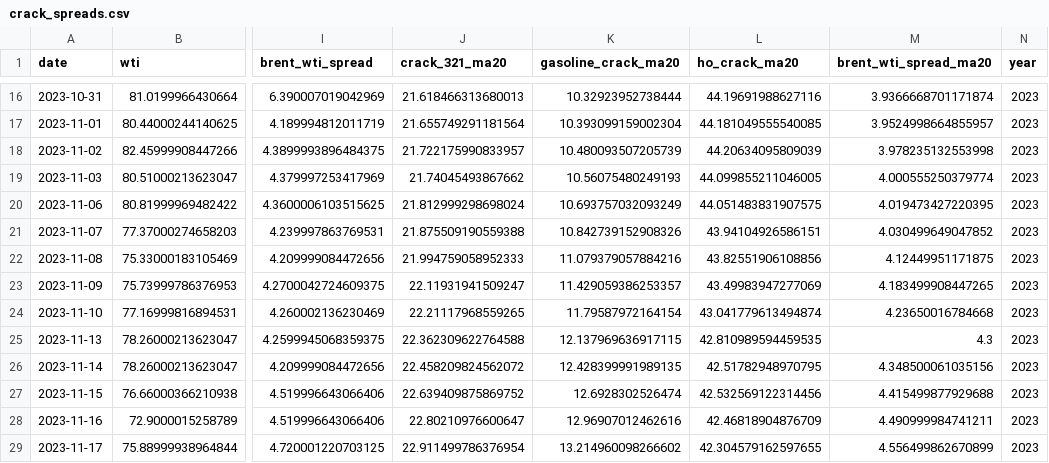
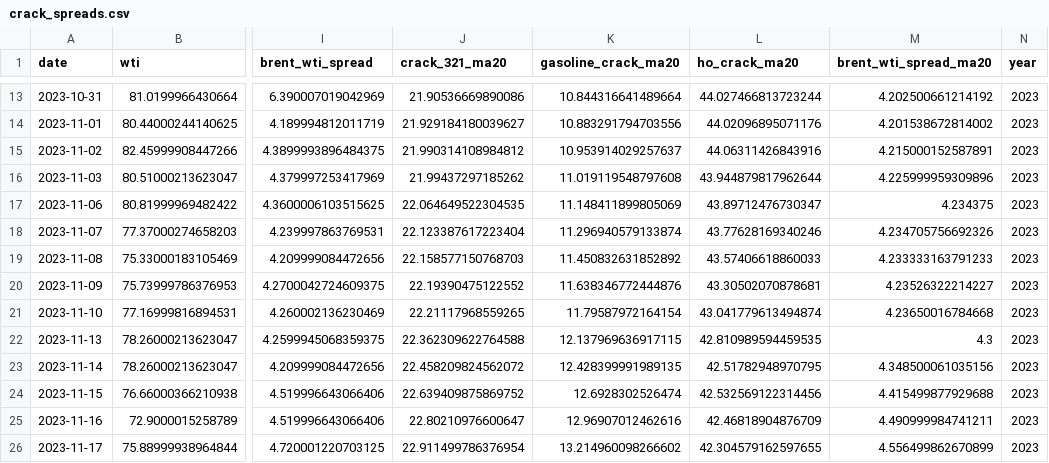
Before and after one commit to ela113arm-arch/macro-data-tracker, a CSV file: data/crack_spreads.csv, drawn as a sheet; only a part is shown, gaps mark what is left out; addresses are those after the commit; the diff covers the shown part only; the diff names each change by its address in the sheet, - before the commit and + after, or states it on an @@ line.

```diff
--- a/data/crack_spreads.csv
+++ b/data/crack_spreads.csv
-J13 (crack_321_ma20): 21.618466313680013
+J13 (crack_321_ma20): 21.90536669890086
-K13 (gasoline_crack_ma20): 10.32923952738444
+K13 (gasoline_crack_ma20): 10.844316641489664
-L13 (ho_crack_ma20): 44.19691988627116
+L13 (ho_crack_ma20): 44.027466813723244
-M13 (brent_wti_spread_ma20): 3.9366668701171874
+M13 (brent_wti_spread_ma20): 4.202500661214192
-J14 (crack_321_ma20): 21.655749291181564
+J14 (crack_321_ma20): 21.929184180039627
-K14 (gasoline_crack_ma20): 10.393099159002304
+K14 (gasoline_crack_ma20): 10.883291794703556
-L14 (ho_crack_ma20): 44.181049555540085
+L14 (ho_crack_ma20): 44.02096895071176
-M14 (brent_wti_spread_ma20): 3.9524998664855957
+M14 (brent_wti_spread_ma20): 4.201538672814002
-J15 (crack_321_ma20): 21.722175990833957
+J15 (crack_321_ma20): 21.990314108984812
-K15 (gasoline_crack_ma20): 10.480093507205739
+K15 (gasoline_crack_ma20): 10.953914029257637
-L15 (ho_crack_ma20): 44.20634095809039
+L15 (ho_crack_ma20): 44.06311426843916
-M15 (brent_wti_spread_ma20): 3.978235132553998
+M15 (brent_wti_spread_ma20): 4.215000152587891
-J16 (crack_321_ma20): 21.74045493867662
+J16 (crack_321_ma20): 21.99437297185262
-K16 (gasoline_crack_ma20): 10.56075480249193
+K16 (gasoline_crack_ma20): 11.019119548797608
-L16 (ho_crack_ma20): 44.099855211046005
+L16 (ho_crack_ma20): 43.944879817962644
-M16 (brent_wti_spread_ma20): 4.000555250379774
+M16 (brent_wti_spread_ma20): 4.225999959309896
-J17 (crack_321_ma20): 21.812999298698024
+J17 (crack_321_ma20): 22.064649522304535
-K17 (gasoline_crack_ma20): 10.693757032093249
+K17 (gasoline_crack_ma20): 11.148411899805069
-L17 (ho_crack_ma20): 44.051483831907575
+L17 (ho_crack_ma20): 43.89712476730347
-M17 (brent_wti_spread_ma20): 4.019473427220395
+M17 (brent_wti_spread_ma20): 4.234375
-J18 (crack_321_ma20): 21.875509190559388
+J18 (crack_321_ma20): 22.123387617223404
-K18 (gasoline_crack_ma20): 10.842739152908326
+K18 (gasoline_crack_ma20): 11.296940579133874
-L18 (ho_crack_ma20): 43.94104926586151
+L18 (ho_crack_ma20): 43.77628169340246
-M18 (brent_wti_spread_ma20): 4.030499649047852
+M18 (brent_wti_spread_ma20): 4.234705756692326
-J19 (crack_321_ma20): 21.994759058952333
+J19 (crack_321_ma20): 22.158577150768703
-K19 (gasoline_crack_ma20): 11.079379057884216
+K19 (gasoline_crack_ma20): 11.450832631852892
-L19 (ho_crack_ma20): 43.82551906108856
+L19 (ho_crack_ma20): 43.57406618860033
-M19 (brent_wti_spread_ma20): 4.12449951171875
+M19 (brent_wti_spread_ma20): 4.233333163791233
-J20 (crack_321_ma20): 22.11931941509247
+J20 (crack_321_ma20): 22.19390475122552
-K20 (gasoline_crack_ma20): 11.429059386253357
+K20 (gasoline_crack_ma20): 11.638346772444876
-L20 (ho_crack_ma20): 43.49983947277069
+L20 (ho_crack_ma20): 43.30502070878681
-M20 (brent_wti_spread_ma20): 4.183499908447265
+M20 (brent_wti_spread_ma20): 4.23526322214227
```
Also changed, not shown: 1 added row, 3 removed rows and 56 edited cells elsewhere in this file, data/baltic_dry.csv, data/cftc_positioning.csv, 15 other files.
